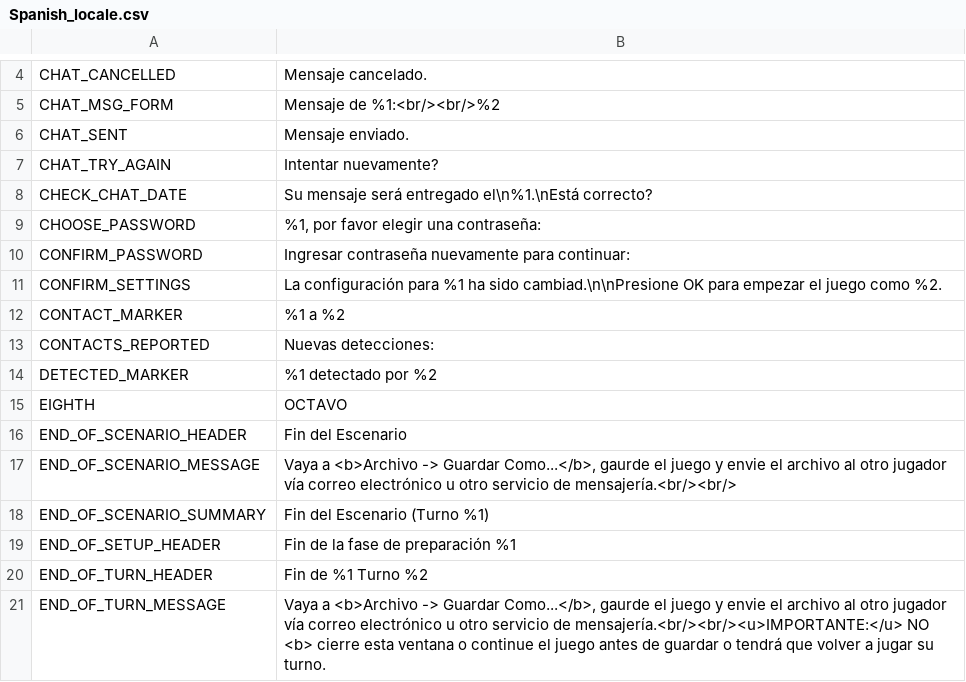
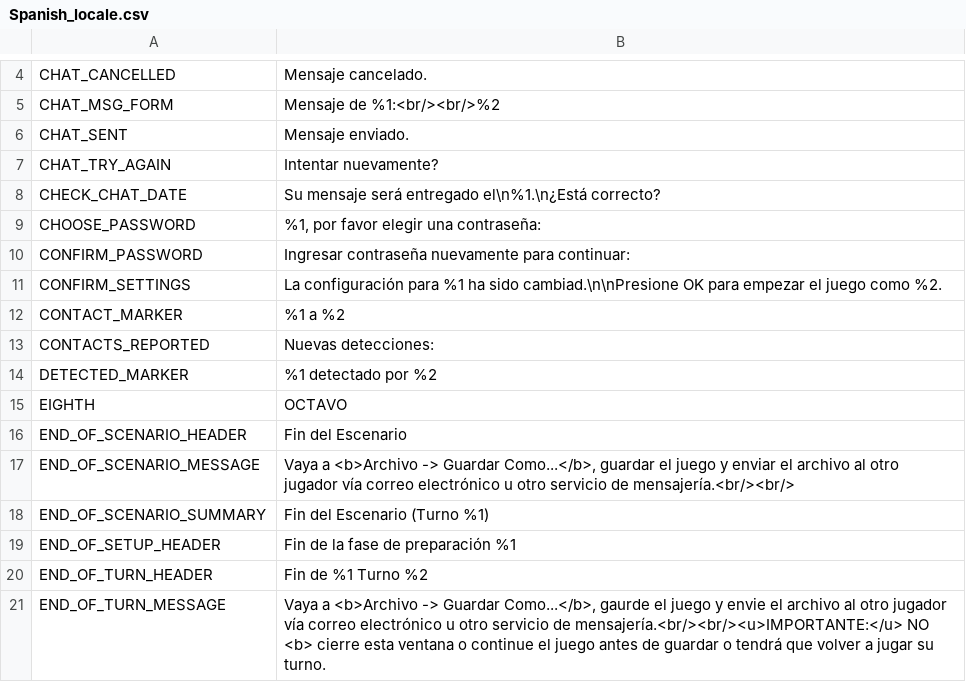
Before and after one commit to musurca/IKE, a CSV file: locale/Spanish_locale.csv, drawn as a sheet; only a part is shown, gaps mark what is left out; the diff covers the shown part only.

```diff
--- a/locale/Spanish_locale.csv
+++ b/locale/Spanish_locale.csv
@@ -7,3 +7,3 @@ CHAT_SENT|Mensaje enviado.
 CHAT_TRY_AGAIN|Intentar nuevamente?
-CHECK_CHAT_DATE|Su mensaje será entregado el\n%1.\nEstá correcto?
+CHECK_CHAT_DATE|Su mensaje será entregado el\n%1.\n¿Está correcto?
 CHOOSE_PASSWORD|%1, por favor elegir una contraseña:
@@ -16,3 +16,3 @@ EIGHTH|OCTAVO
 END_OF_SCENARIO_HEADER|Fin del Escenario
-END_OF_SCENARIO_MESSAGE|Vaya a <b>Archivo -> Guardar Como...</b>, gaurde el juego y envie el archivo al otro jugador vía correo electrónico u otro servicio de mensajería.<br/><br/>
+END_OF_SCENARIO_MESSAGE|Vaya a <b>Archivo -> Guardar Como...</b>, guardar el juego y enviar el archivo al otro jugador vía correo electrónico u otro servicio de mensajería.<br/><br/>
 END_OF_SCENARIO_SUMMARY|Fin del Escenario (Turno %1)
```
Also changed, not shown: 28 edited cells elsewhere in this file.
